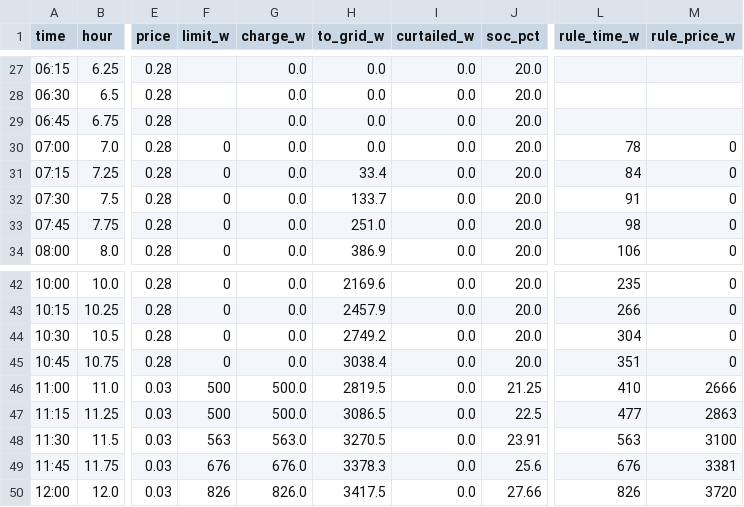
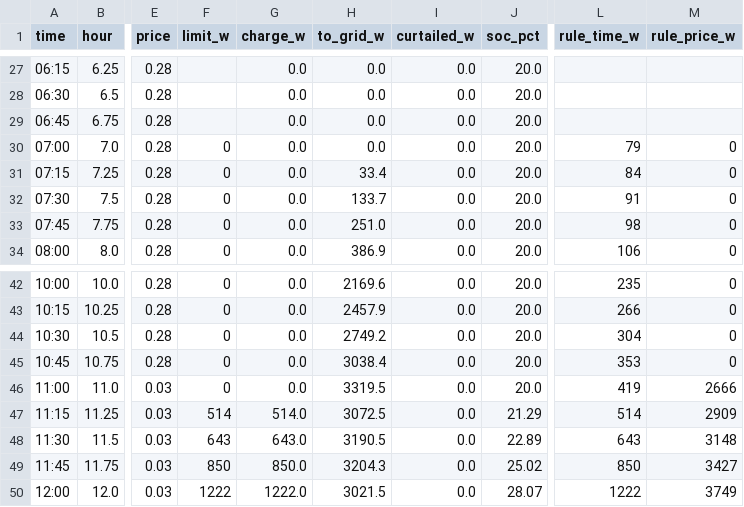
Before and after one commit to MaStr/batcontrol, a CSV file: assets/data/peak_shaving/time_price.csv, drawn as a sheet; only a part is shown, gaps mark what is left out; the diff covers the shown part only; the diff names each change by its address in the sheet, - before the commit and + after, or states it on an @@ line.

```diff
--- a/assets/data/peak_shaving/time_price.csv
+++ b/assets/data/peak_shaving/time_price.csv
-L30 (rule_time_w): 78
+L30 (rule_time_w): 79
-L45 (rule_time_w): 351
+L45 (rule_time_w): 353
-F46 (limit_w): 500
+F46 (limit_w): 0
-G46 (charge_w): 500.0
+G46 (charge_w): 0.0
-H46 (to_grid_w): 2819.5
+H46 (to_grid_w): 3319.5
-J46 (soc_pct): 21.25
+J46 (soc_pct): 20.0
-L46 (rule_time_w): 410
+L46 (rule_time_w): 419
-F47 (limit_w): 500
+F47 (limit_w): 514
-G47 (charge_w): 500.0
+G47 (charge_w): 514.0
-H47 (to_grid_w): 3086.5
+H47 (to_grid_w): 3072.5
-J47 (soc_pct): 22.5
+J47 (soc_pct): 21.29
-L47 (rule_time_w): 477
+L47 (rule_time_w): 514
-M47 (rule_price_w): 2863
+M47 (rule_price_w): 2909
-F48 (limit_w): 563
+F48 (limit_w): 643
-G48 (charge_w): 563.0
+G48 (charge_w): 643.0
-H48 (to_grid_w): 3270.5
+H48 (to_grid_w): 3190.5
-J48 (soc_pct): 23.91
+J48 (soc_pct): 22.89
-L48 (rule_time_w): 563
+L48 (rule_time_w): 643
-M48 (rule_price_w): 3100
+M48 (rule_price_w): 3148
-F49 (limit_w): 676
+F49 (limit_w): 850
-G49 (charge_w): 676.0
+G49 (charge_w): 850.0
-H49 (to_grid_w): 3378.3
+H49 (to_grid_w): 3204.3
-J49 (soc_pct): 25.6
+J49 (soc_pct): 25.02
-L49 (rule_time_w): 676
+L49 (rule_time_w): 850
-M49 (rule_price_w): 3381
+M49 (rule_price_w): 3427
-F50 (limit_w): 826
+F50 (limit_w): 1222
-G50 (charge_w): 826.0
+G50 (charge_w): 1222.0
-H50 (to_grid_w): 3417.5
+H50 (to_grid_w): 3021.5
-J50 (soc_pct): 27.66
+J50 (soc_pct): 28.07
-L50 (rule_time_w): 826
+L50 (rule_time_w): 1222
-M50 (rule_price_w): 3720
+M50 (rule_price_w): 3749
```
Also changed, not shown: 20 edited cells elsewhere in this file, assets/data/peak_shaving/all.csv, assets/data/peak_shaving/summary.csv, 55 other files.
